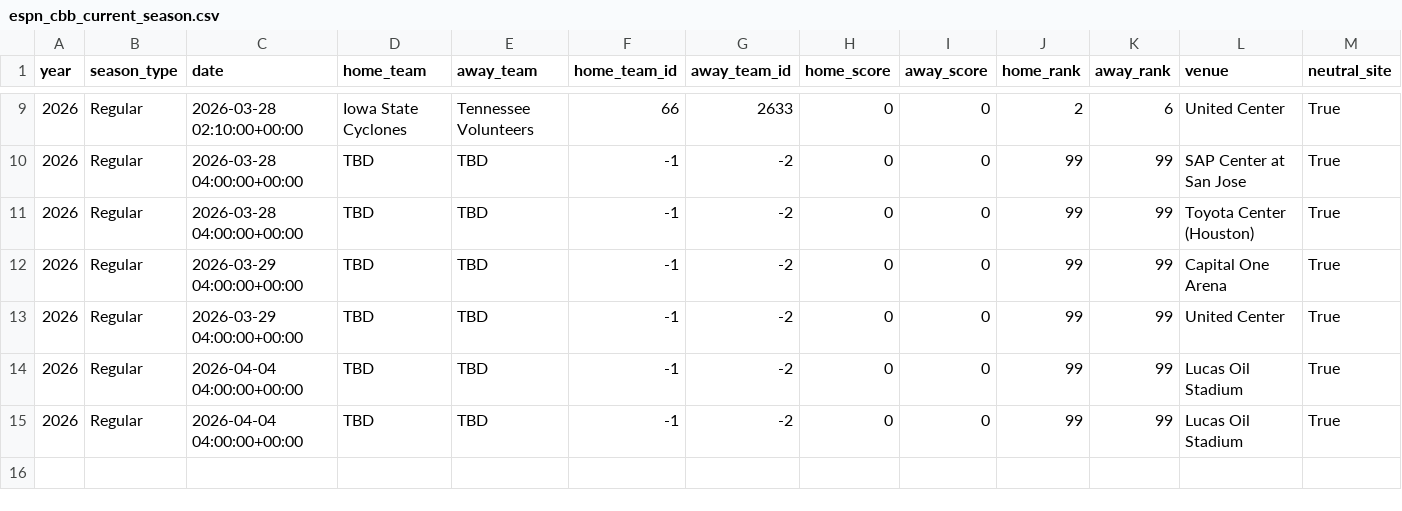
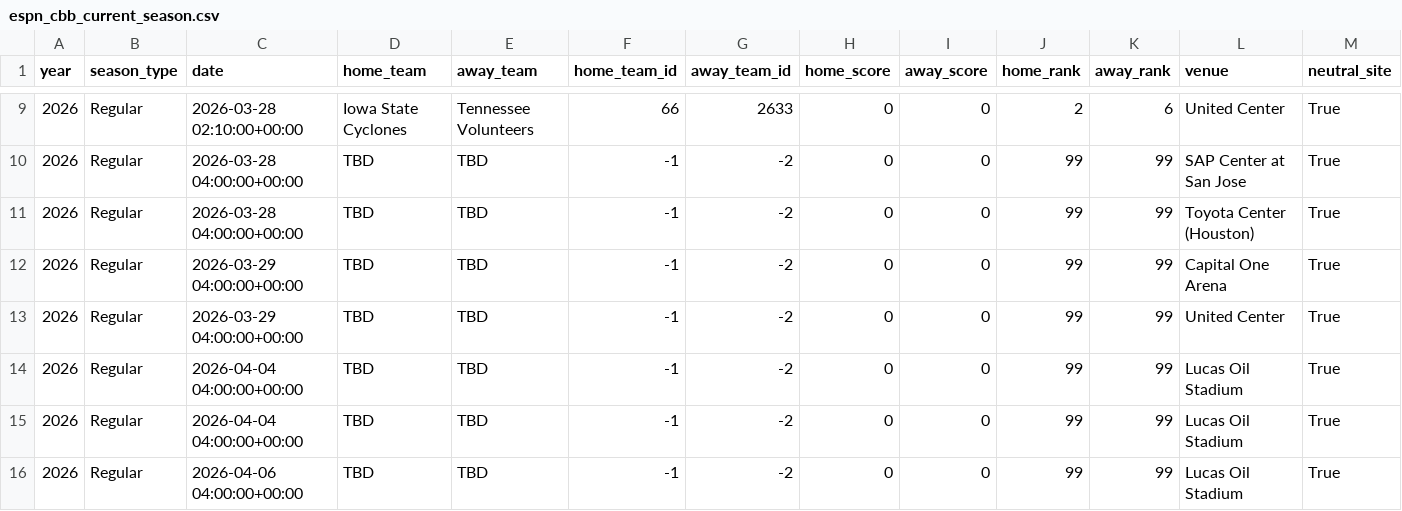
Before and after one commit to gmalbert/march-madness, a CSV file: data_files/espn_cbb_current_season.csv, drawn as a sheet; only a part is shown, gaps mark what is left out; rows hold the shown columns only; the diff names each change by its address in the sheet, - before the commit and + after, or states it on an @@ line.

```diff
--- a/data_files/espn_cbb_current_season.csv
+++ b/data_files/espn_cbb_current_season.csv
+row 16: 2026 | Regular | 2026-04-06 04:00:00+00:00 | TBD | TBD | -1 | -2 | 0 | 0 | 99 | 99 | Lucas Oil Stadium | True
```
Also changed, not shown: 1 other file.
